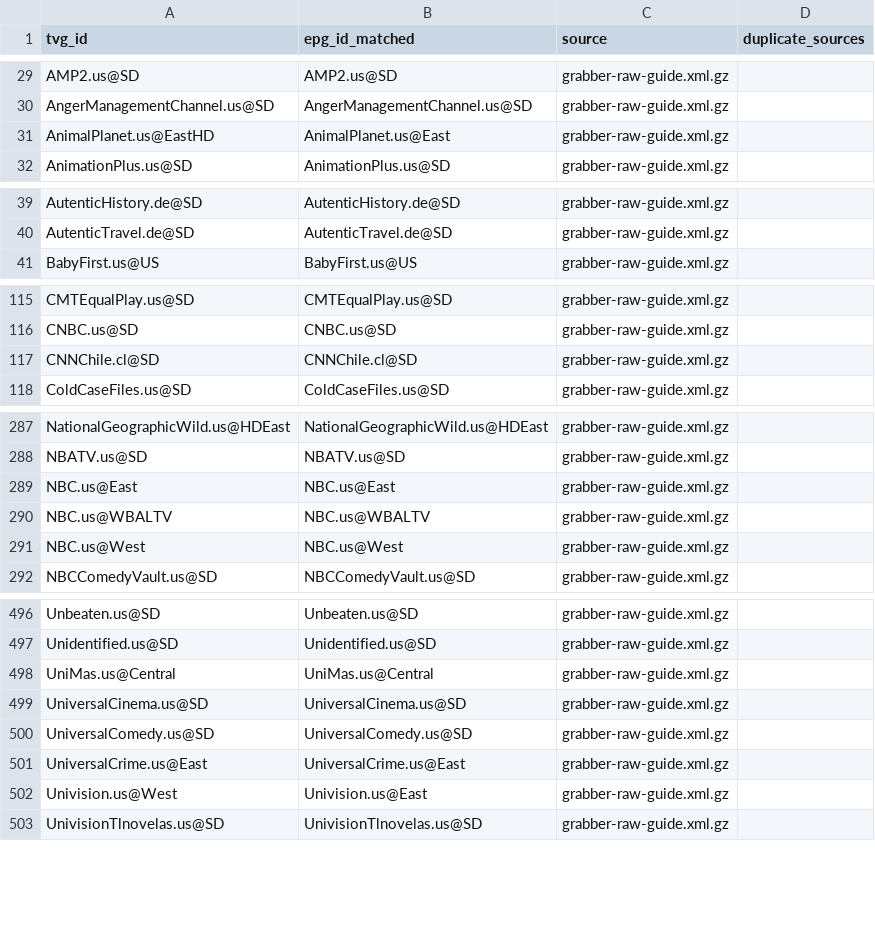
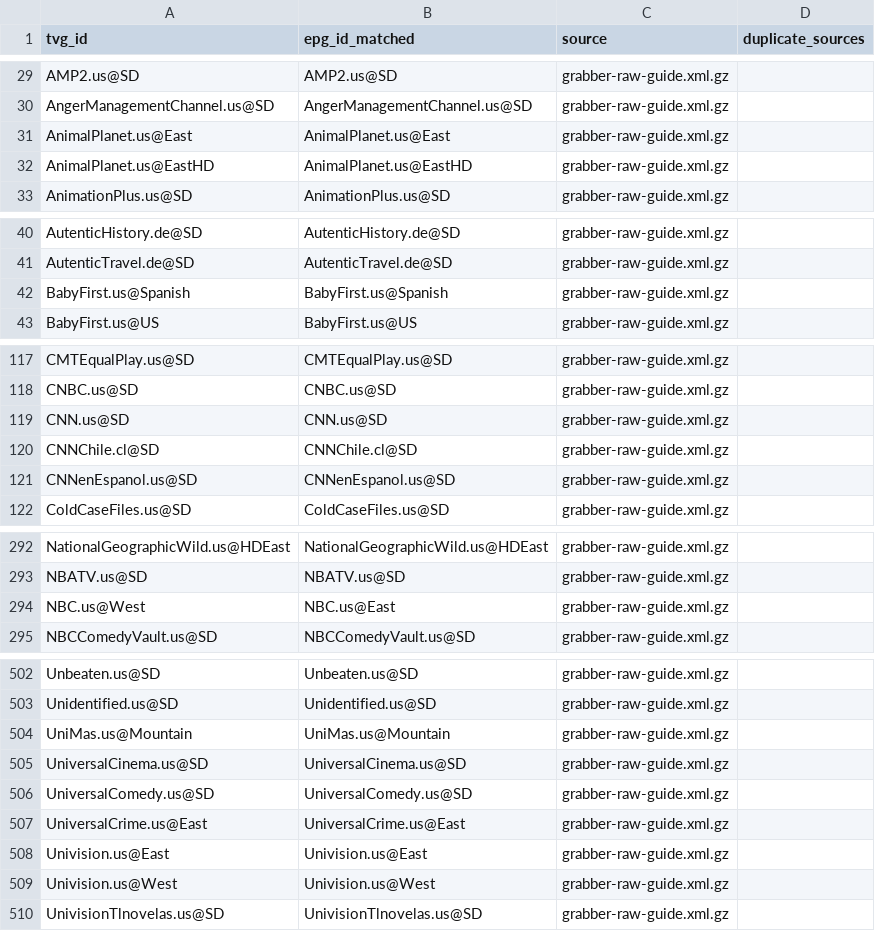
Before and after one commit to umarjamilpc/EPG-LIST-GEN, a CSV file: epgs/US/reports/grabber-matched.csv, drawn as a sheet; only a part is shown, gaps mark what is left out; the diff covers the shown part only.

```diff
--- a/epgs/US/reports/grabber-matched.csv
+++ b/epgs/US/reports/grabber-matched.csv
@@ -30,3 +30,4 @@ AMP2.us@SD,AMP2.us@SD,grabber-raw-guide.xml.gz,
 AngerManagementChannel.us@SD,AngerManagementChannel.us@SD,grabber-raw-guide.xml.gz,
-AnimalPlanet.us@EastHD,AnimalPlanet.us@East,grabber-raw-guide.xml.gz,
+AnimalPlanet.us@East,AnimalPlanet.us@East,grabber-raw-guide.xml.gz,
+AnimalPlanet.us@EastHD,AnimalPlanet.us@EastHD,grabber-raw-guide.xml.gz,
 AnimationPlus.us@SD,AnimationPlus.us@SD,grabber-raw-guide.xml.gz,
@@ -40,2 +41,3 @@ AutenticHistory.de@SD,AutenticHistory.de@SD,grabber-raw-guide.xml.gz,
 AutenticTravel.de@SD,AutenticTravel.de@SD,grabber-raw-guide.xml.gz,
+BabyFirst.us@Spanish,BabyFirst.us@Spanish,grabber-raw-guide.xml.gz,
 BabyFirst.us@US,BabyFirst.us@US,grabber-raw-guide.xml.gz,
@@ -116,3 +118,5 @@ CMTEqualPlay.us@SD,CMTEqualPlay.us@SD,grabber-raw-guide.xml.gz,
 CNBC.us@SD,CNBC.us@SD,grabber-raw-guide.xml.gz,
+CNN.us@SD,CNN.us@SD,grabber-raw-guide.xml.gz,
 CNNChile.cl@SD,CNNChile.cl@SD,grabber-raw-guide.xml.gz,
+CNNenEspanol.us@SD,CNNenEspanol.us@SD,grabber-raw-guide.xml.gz,
 ColdCaseFiles.us@SD,ColdCaseFiles.us@SD,grabber-raw-guide.xml.gz,
@@ -288,5 +293,3 @@ NationalGeographicWild.us@HDEast,NationalGeographicWild.us@HDEast,grabber-raw-gu
 NBATV.us@SD,NBATV.us@SD,grabber-raw-guide.xml.gz,
-NBC.us@East,NBC.us@East,grabber-raw-guide.xml.gz,
-NBC.us@WBALTV,NBC.us@WBALTV,grabber-raw-guide.xml.gz,
-NBC.us@West,NBC.us@West,grabber-raw-guide.xml.gz,
+NBC.us@West,NBC.us@East,grabber-raw-guide.xml.gz,
 NBCComedyVault.us@SD,NBCComedyVault.us@SD,grabber-raw-guide.xml.gz,
@@ -497,3 +503,3 @@ Unbeaten.us@SD,Unbeaten.us@SD,grabber-raw-guide.xml.gz,
 Unidentified.us@SD,Unidentified.us@SD,grabber-raw-guide.xml.gz,
-UniMas.us@Central,UniMas.us@Central,grabber-raw-guide.xml.gz,
+UniMas.us@Mountain,UniMas.us@Mountain,grabber-raw-guide.xml.gz,
 UniversalCinema.us@SD,UniversalCinema.us@SD,grabber-raw-guide.xml.gz,
@@ -501,3 +507,4 @@ UniversalComedy.us@SD,UniversalComedy.us@SD,grabber-raw-guide.xml.gz,
 UniversalCrime.us@East,UniversalCrime.us@East,grabber-raw-guide.xml.gz,
-Univision.us@West,Univision.us@East,grabber-raw-guide.xml.gz,
+Univision.us@East,Univision.us@East,grabber-raw-guide.xml.gz,
+Univision.us@West,Univision.us@West,grabber-raw-guide.xml.gz,
 UnivisionTlnovelas.us@SD,UnivisionTlnovelas.us@SD,grabber-raw-guide.xml.gz,
```
Also changed, not shown: 4 added rows and 16 edited cells elsewhere in this file, epgs/US/reports/merge-matched.csv, epgs/US/reports/urls-matched.csv, 12 other files.
